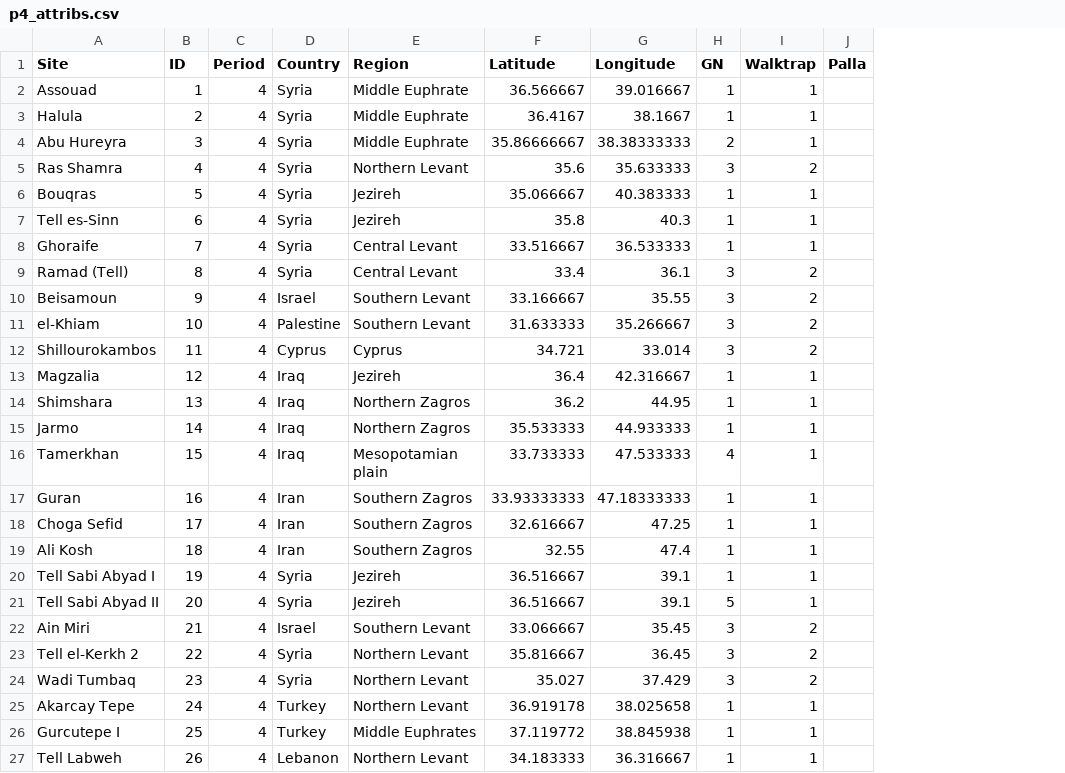
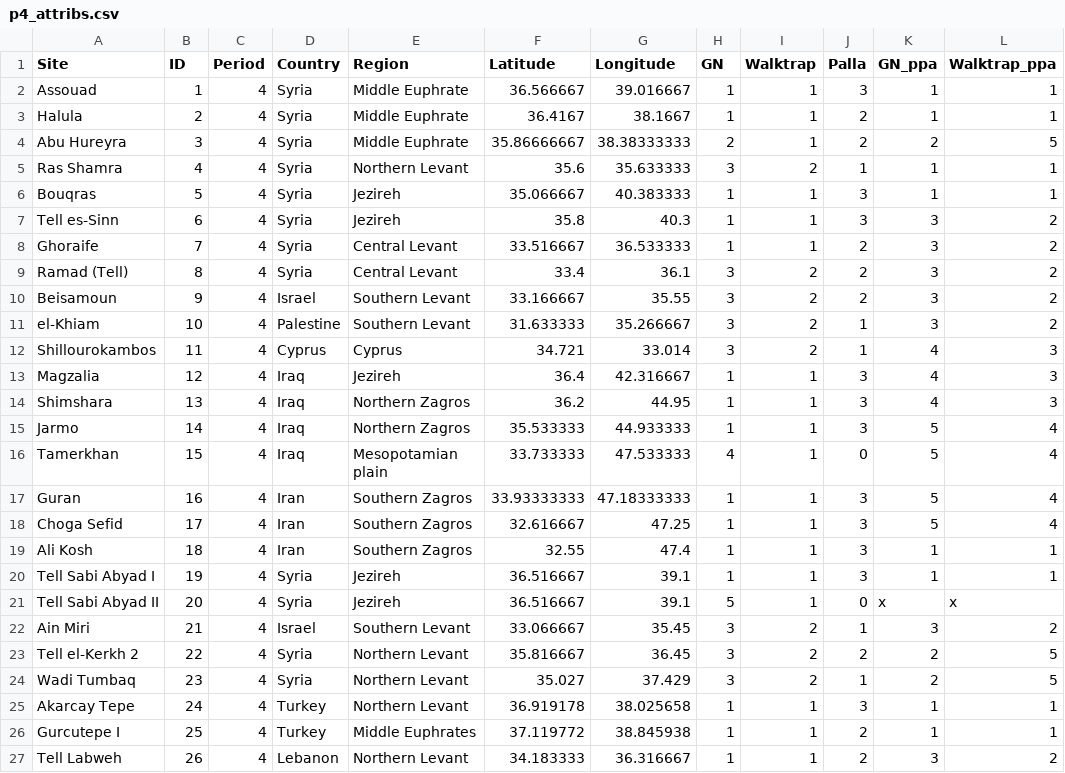
Before and after one commit to zackbatist/MA-Preliminary-Analyses, a CSV file: End of February/P4/p4_attribs.csv, drawn as a sheet; the diff names each change by its address in the sheet, - before the commit and + after, or states it on an @@ line.

```diff
--- a/End of February/P4/p4_attribs.csv
+++ b/End of February/P4/p4_attribs.csv
+column K (GN_ppa), rows 2-27: 1 | 1 | 2 | 1 | 1 | 3 | 3 | 3 | 3 | 3 | 4 | 4 | 4 | 5 | 5 | 5 | 5 | 1 | 1 | x | 3 | 2 | 2 | 1 | 1 | 3
+column L (Walktrap_ppa), rows 2-27: 1 | 1 | 5 | 1 | 1 | 2 | 2 | 2 | 2 | 2 | 3 | 3 | 3 | 4 | 4 | 4 | 4 | 1 | 1 | x | 2 | 5 | 5 | 1 | 1 | 2
-J2 (Palla): (empty)
+J2 (Palla): 3
-J3:J4 (Palla): (empty)
+J3:J4 (Palla): 2
-J5 (Palla): (empty)
+J5 (Palla): 1
-J6:J7 (Palla): (empty)
+J6:J7 (Palla): 3
-J8:J10 (Palla): (empty)
+J8:J10 (Palla): 2
-J11:J12 (Palla): (empty)
+J11:J12 (Palla): 1
-J13:J15 (Palla): (empty)
+J13:J15 (Palla): 3
-J16 (Palla): (empty)
+J16 (Palla): 0
-J17:J20 (Palla): (empty)
+J17:J20 (Palla): 3
-J21 (Palla): (empty)
+J21 (Palla): 0
-J22 (Palla): (empty)
+J22 (Palla): 1
-J23 (Palla): (empty)
+J23 (Palla): 2
-J24 (Palla): (empty)
+J24 (Palla): 1
-J25 (Palla): (empty)
+J25 (Palla): 3
-J26:J27 (Palla): (empty)
+J26:J27 (Palla): 2
```
Also changed, not shown: 18 other files.
